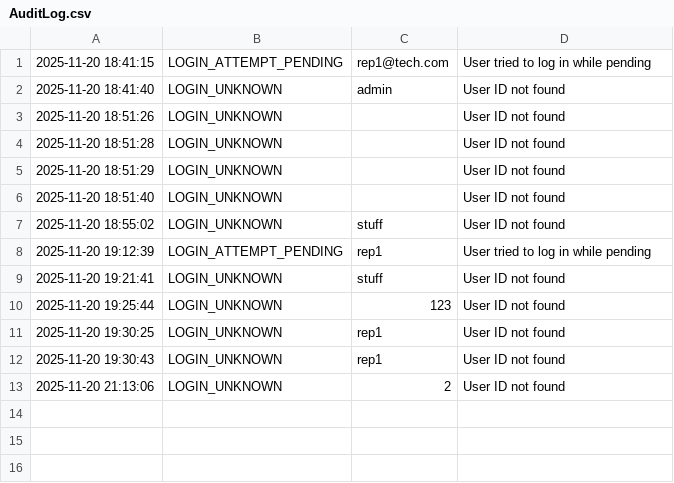
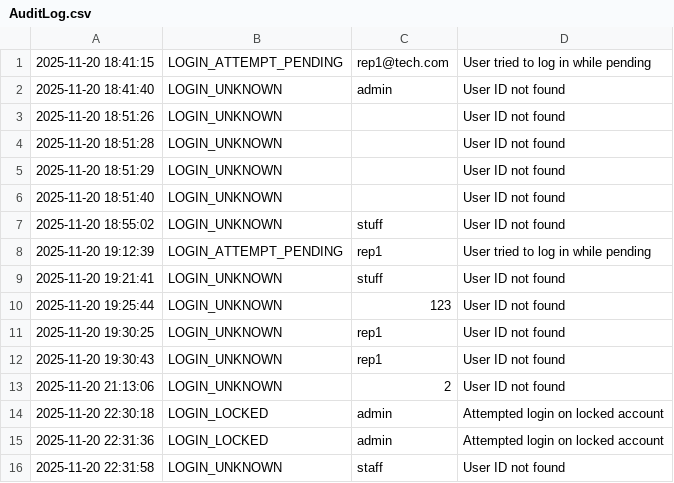
Before and after one commit to raywangruihua/SC2002, a CSV file: AuditLog.csv, drawn as a sheet.

```diff
--- a/AuditLog.csv
+++ b/AuditLog.csv
@@ -13 +13,4 @@
 2025-11-20 21:13:06,LOGIN_UNKNOWN,2,User ID not found
+2025-11-20 22:30:18,LOGIN_LOCKED,admin,Attempted login on locked account
+2025-11-20 22:31:36,LOGIN_LOCKED,admin,Attempted login on locked account
+2025-11-20 22:31:58,LOGIN_UNKNOWN,staff,User ID not found
```
Also changed, not shown: 4 other files.
